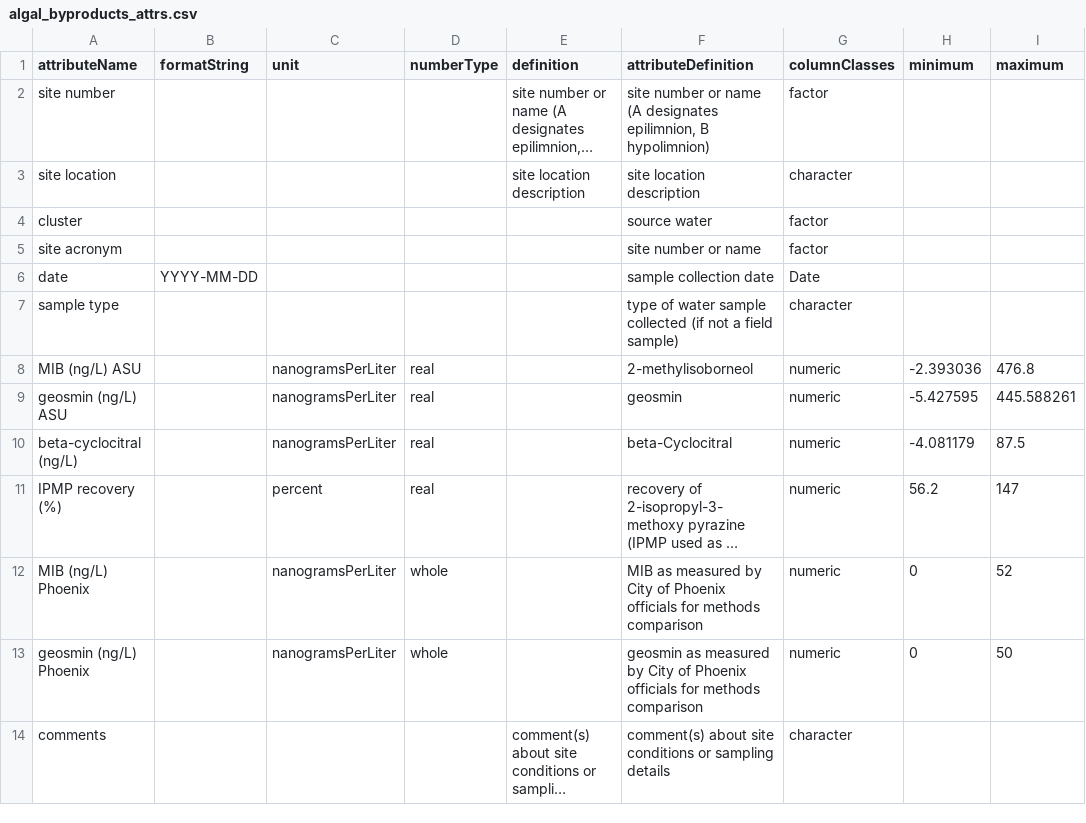
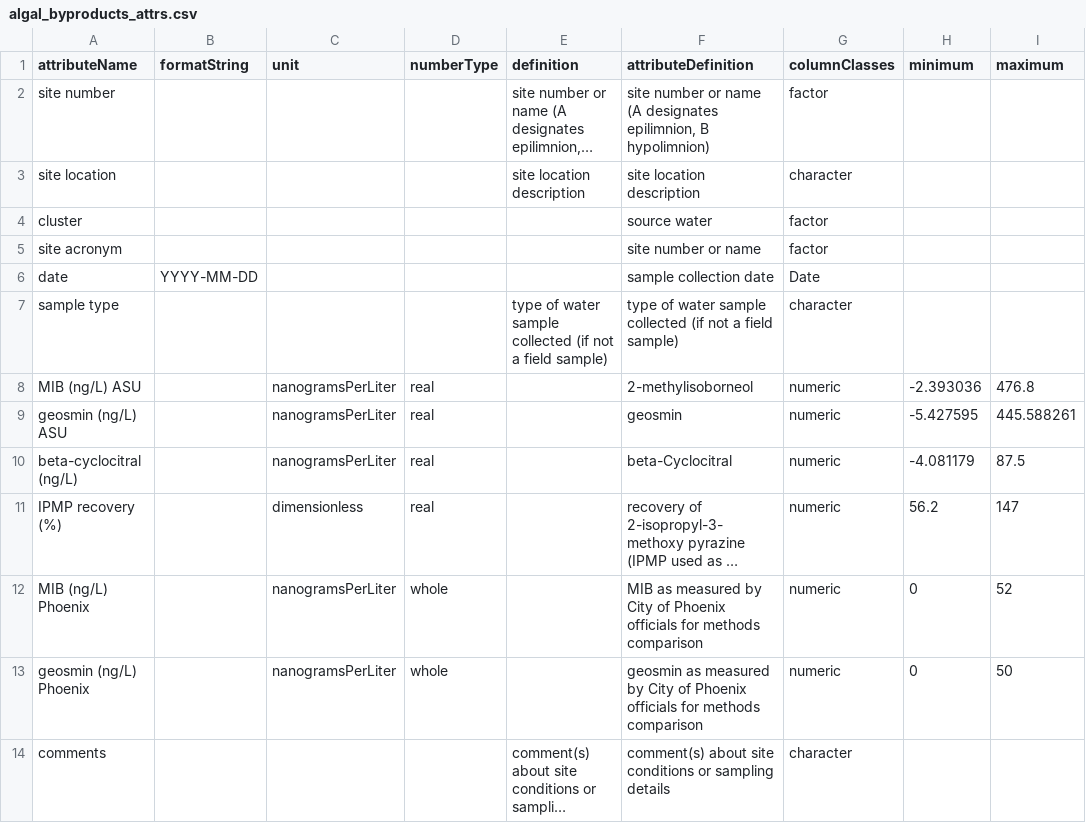
Before and after one commit to CAPLTER/knb-lter-cap.617, a CSV file: algal_byproducts_attrs.csv, drawn as a sheet; long unchanged cells end in …; the diff names each change by its address in the sheet, - before the commit and + after, or states it on an @@ line.

```diff
--- a/algal_byproducts_attrs.csv
+++ b/algal_byproducts_attrs.csv
-E7 (definition): (empty)
+E7 (definition): type of water sample collected (if not a field sample)
-C11 (unit): percent
+C11 (unit): dimensionless
```
Also changed, not shown: carbon_attrs.csv, data/gpscoord.csv, 43 other files.
